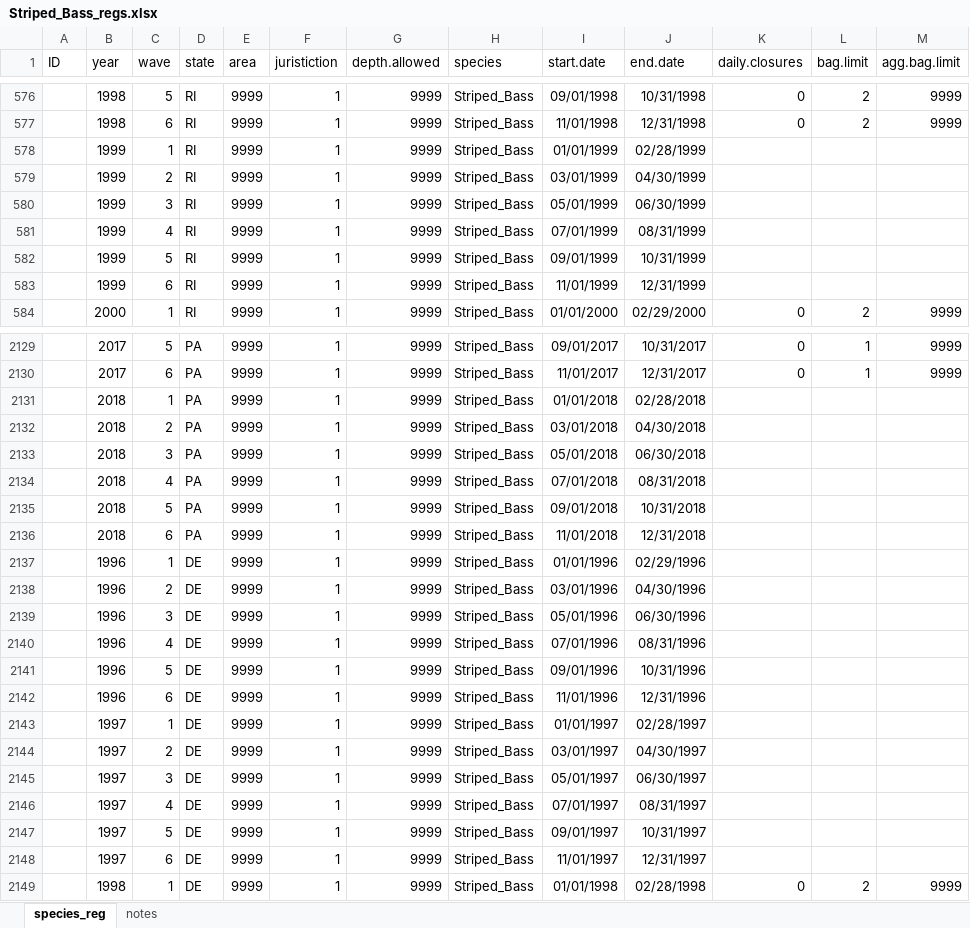
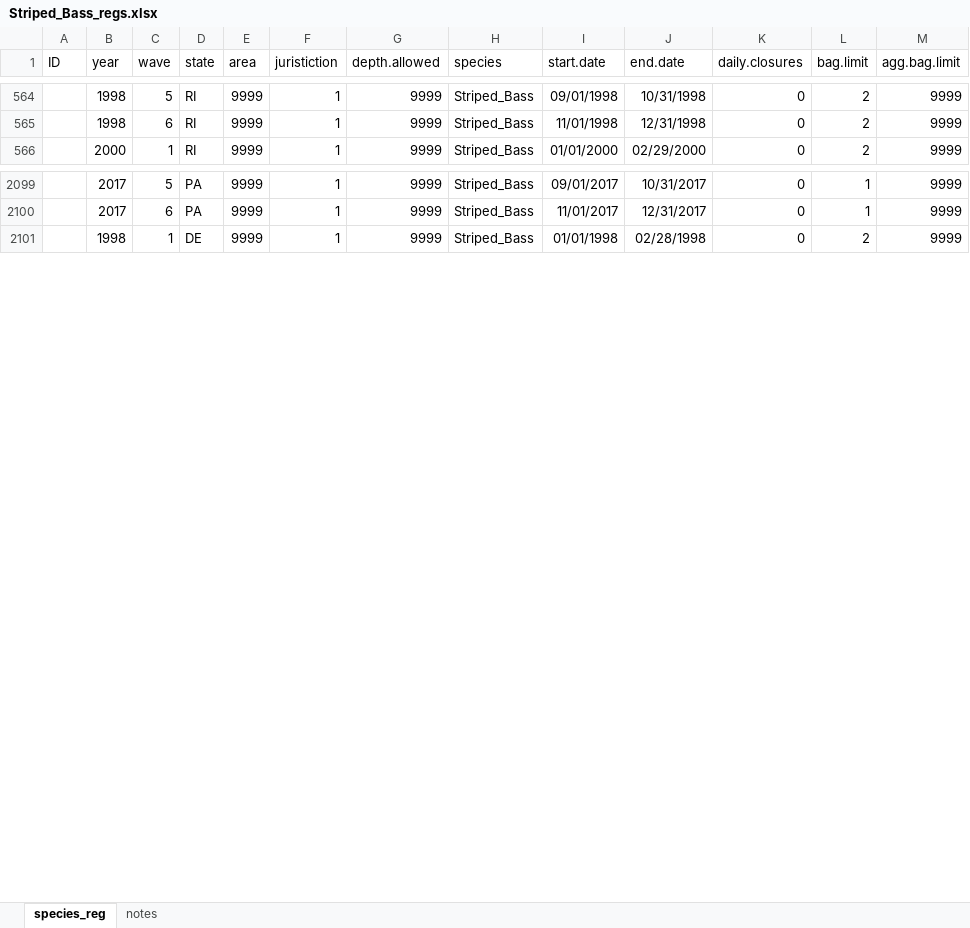
Before and after one commit to jacobkasper/HarChange, an Excel workbook: Fishery/Regs_by_Species/Striped_Bass/Striped_Bass_regs.xlsx, sheet species_reg, drawn as a sheet; only a part is shown, gaps mark what is left out; values as stored, in another font and other column widths than the file's, no borders; rows hold the shown columns only; the diff covers the shown part only; the diff names each change by its address in the sheet, - before the commit and + after, or states it on an @@ line.

```diff
--- a/Fishery/Regs_by_Species/Striped_Bass/Striped_Bass_regs.xlsx (sheet species_reg)
+++ b/Fishery/Regs_by_Species/Striped_Bass/Striped_Bass_regs.xlsx (sheet species_reg)
-row 578:  | 1999 | 1 | RI | 9999 | 1 | 9999 | Striped_Bass | 01/01/1999 | 02/28/1999
-row 579:  | 1999 | 2 | RI | 9999 | 1 | 9999 | Striped_Bass | 03/01/1999 | 04/30/1999
-row 580:  | 1999 | 3 | RI | 9999 | 1 | 9999 | Striped_Bass | 05/01/1999 | 06/30/1999
-row 581:  | 1999 | 4 | RI | 9999 | 1 | 9999 | Striped_Bass | 07/01/1999 | 08/31/1999
-row 582:  | 1999 | 5 | RI | 9999 | 1 | 9999 | Striped_Bass | 09/01/1999 | 10/31/1999
-row 583:  | 1999 | 6 | RI | 9999 | 1 | 9999 | Striped_Bass | 11/01/1999 | 12/31/1999
-row 2131:  | 2018 | 1 | PA | 9999 | 1 | 9999 | Striped_Bass | 01/01/2018 | 02/28/2018
-row 2132:  | 2018 | 2 | PA | 9999 | 1 | 9999 | Striped_Bass | 03/01/2018 | 04/30/2018
-row 2133:  | 2018 | 3 | PA | 9999 | 1 | 9999 | Striped_Bass | 05/01/2018 | 06/30/2018
-row 2134:  | 2018 | 4 | PA | 9999 | 1 | 9999 | Striped_Bass | 07/01/2018 | 08/31/2018
-row 2135:  | 2018 | 5 | PA | 9999 | 1 | 9999 | Striped_Bass | 09/01/2018 | 10/31/2018
-row 2136:  | 2018 | 6 | PA | 9999 | 1 | 9999 | Striped_Bass | 11/01/2018 | 12/31/2018
-row 2137:  | 1996 | 1 | DE | 9999 | 1 | 9999 | Striped_Bass | 01/01/1996 | 02/29/1996
-row 2138:  | 1996 | 2 | DE | 9999 | 1 | 9999 | Striped_Bass | 03/01/1996 | 04/30/1996
-row 2139:  | 1996 | 3 | DE | 9999 | 1 | 9999 | Striped_Bass | 05/01/1996 | 06/30/1996
-row 2140:  | 1996 | 4 | DE | 9999 | 1 | 9999 | Striped_Bass | 07/01/1996 | 08/31/1996
-row 2141:  | 1996 | 5 | DE | 9999 | 1 | 9999 | Striped_Bass | 09/01/1996 | 10/31/1996
-row 2142:  | 1996 | 6 | DE | 9999 | 1 | 9999 | Striped_Bass | 11/01/1996 | 12/31/1996
-row 2143:  | 1997 | 1 | DE | 9999 | 1 | 9999 | Striped_Bass | 01/01/1997 | 02/28/1997
-row 2144:  | 1997 | 2 | DE | 9999 | 1 | 9999 | Striped_Bass | 03/01/1997 | 04/30/1997
-row 2145:  | 1997 | 3 | DE | 9999 | 1 | 9999 | Striped_Bass | 05/01/1997 | 06/30/1997
-row 2146:  | 1997 | 4 | DE | 9999 | 1 | 9999 | Striped_Bass | 07/01/1997 | 08/31/1997
-row 2147:  | 1997 | 5 | DE | 9999 | 1 | 9999 | Striped_Bass | 09/01/1997 | 10/31/1997
-row 2148:  | 1997 | 6 | DE | 9999 | 1 | 9999 | Striped_Bass | 11/01/1997 | 12/31/1997
```
Also changed, not shown: 48 removed rows elsewhere in this sheet, formulas that keep their value, Fishery/Regs_by_Species/Atlantic_Cod/Atlantic_Cod_regs.xlsx, Fishery/Regs_by_Species/Haddock/Haddock_regs.xlsx, 52 other files.
